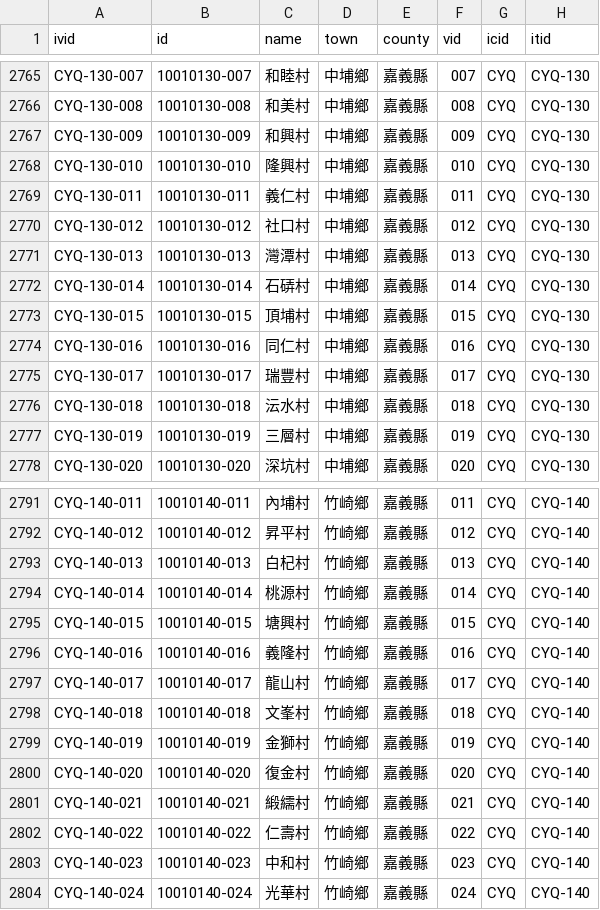
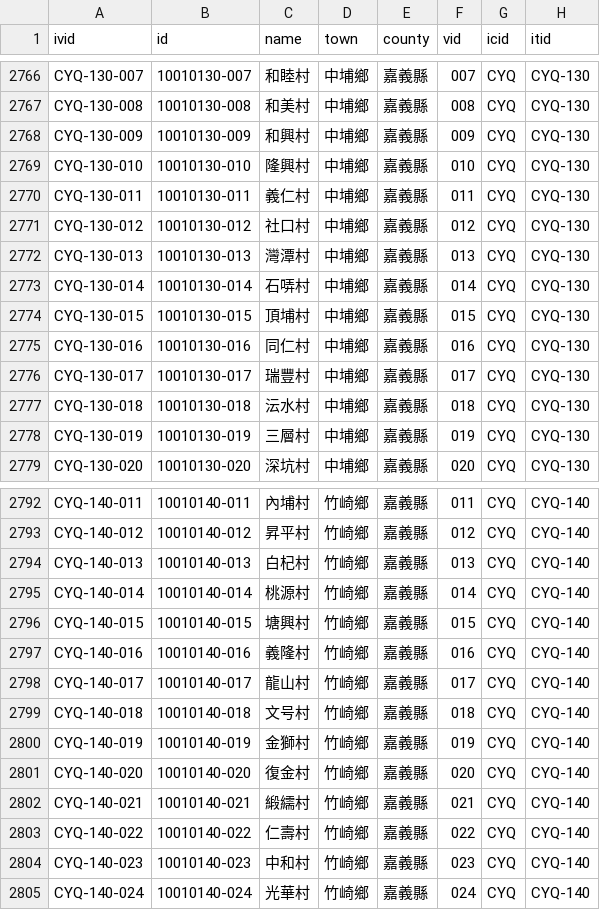
Before and after one commit to g0v/twhgis, a CSV file: villages.csv, drawn as a sheet; only a part is shown, gaps mark what is left out; the diff covers the shown part only.

```diff
--- a/villages.csv
+++ b/villages.csv
@@ -2771,3 +2772,3 @@ CYQ-130-012,10010130-012,社口村,中埔鄉,嘉義縣,012,CYQ,CYQ-130
 CYQ-130-013,10010130-013,灣潭村,中埔鄉,嘉義縣,013,CYQ,CYQ-130
-CYQ-130-014,10010130-014,石硦村,中埔鄉,嘉義縣,014,CYQ,CYQ-130
+CYQ-130-014,10010130-014,石哢村,中埔鄉,嘉義縣,014,CYQ,CYQ-130
 CYQ-130-015,10010130-015,頂埔村,中埔鄉,嘉義縣,015,CYQ,CYQ-130
@@ -2797,3 +2798,3 @@ CYQ-140-016,10010140-016,義隆村,竹崎鄉,嘉義縣,016,CYQ,CYQ-140
 CYQ-140-017,10010140-017,龍山村,竹崎鄉,嘉義縣,017,CYQ,CYQ-140
-CYQ-140-018,10010140-018,文峯村,竹崎鄉,嘉義縣,018,CYQ,CYQ-140
+CYQ-140-018,10010140-018,文号村,竹崎鄉,嘉義縣,018,CYQ,CYQ-140
 CYQ-140-019,10010140-019,金獅村,竹崎鄉,嘉義縣,019,CYQ,CYQ-140
```
Also changed, not shown: 4 added rows, 1 removed row and 5 edited cells elsewhere in this file.
